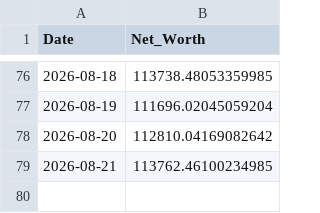
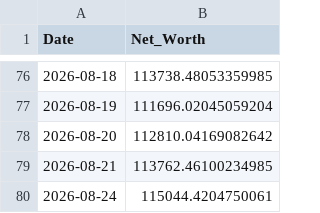
Before and after one commit to nangiasachin27/T_Raider_v3_PB, a CSV file: config/daily_equity.csv, drawn as a sheet; only a part is shown, gaps mark what is left out; the diff names each change by its address in the sheet, - before the commit and + after, or states it on an @@ line.

```diff
--- a/config/daily_equity.csv
+++ b/config/daily_equity.csv
+row 80: 2026-08-24 | 115044.4204750061
```
Also changed, not shown: 5 other files.
